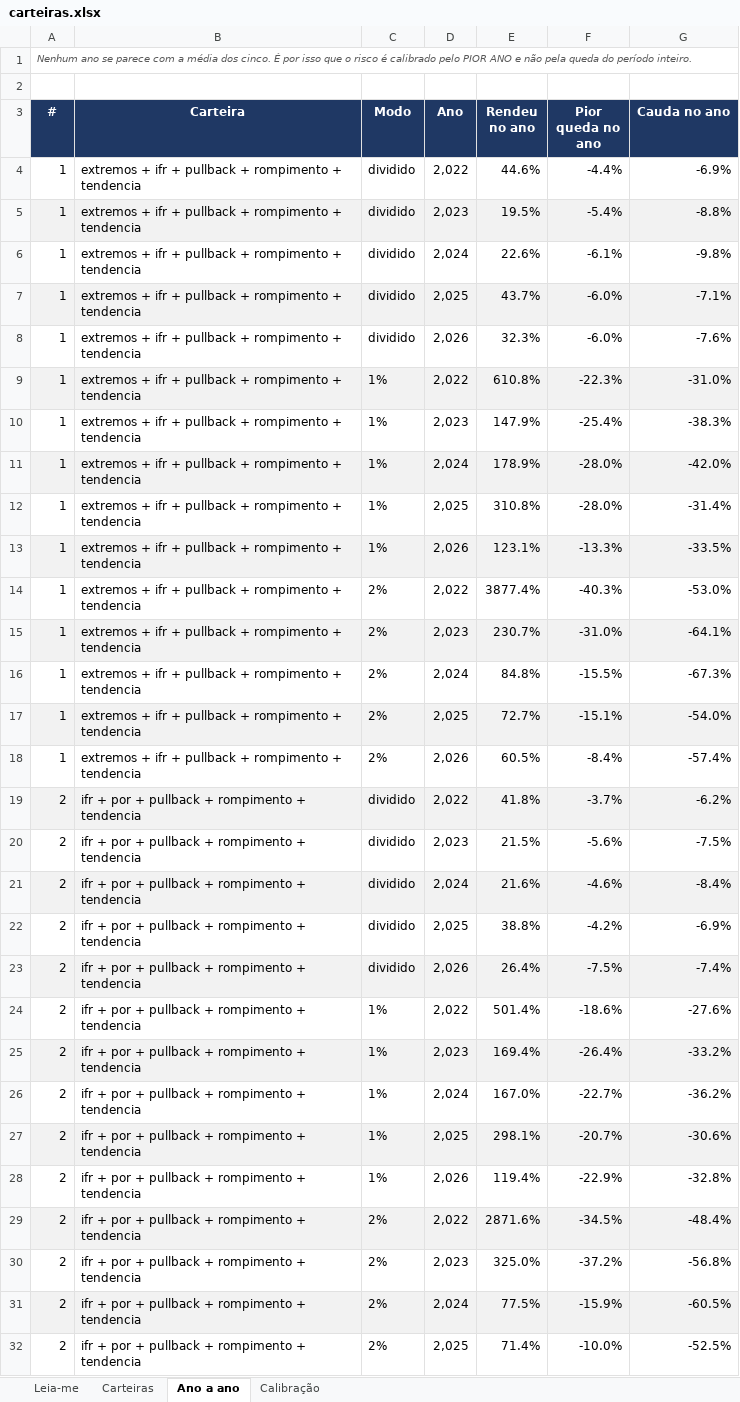
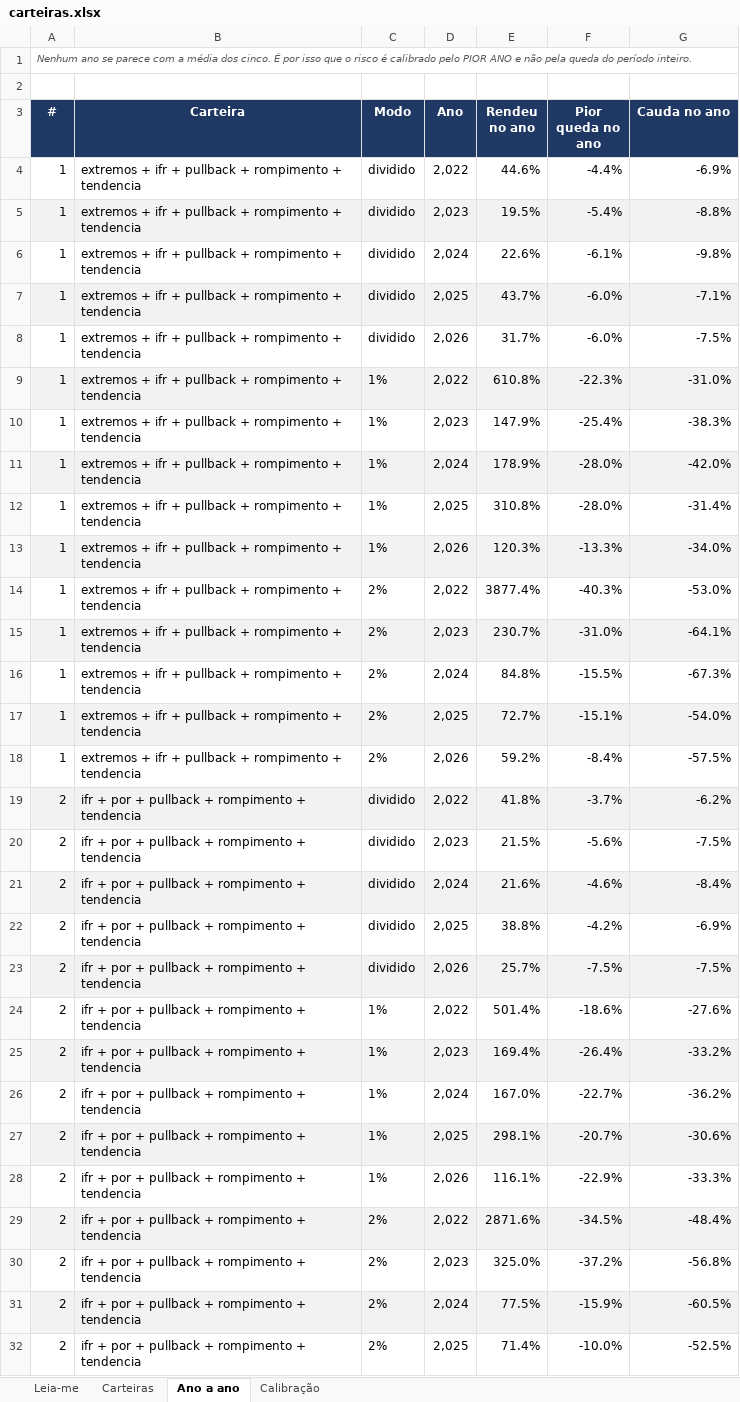
Before and after one commit to jarbasdacosta/safecluster, an Excel workbook: content/entender/carteiras.xlsx, sheet Ano a ano, drawn as a sheet; only a part is shown; values as stored, in another font and other column widths than the file's, no borders; the diff covers the shown part only; the diff names each change by its address in the sheet, - before the commit and + after, or states it on an @@ line.

```diff
--- a/content/entender/carteiras.xlsx (sheet Ano a ano)
+++ b/content/entender/carteiras.xlsx (sheet Ano a ano)
-E8 (Rendeu no ano): 32.3%
+E8 (Rendeu no ano): 31.7%
-G8 (Cauda no ano): -7.6%
+G8 (Cauda no ano): -7.5%
-E13 (Rendeu no ano): 123.1%
+E13 (Rendeu no ano): 120.3%
-G13 (Cauda no ano): -33.5%
+G13 (Cauda no ano): -34.0%
-E18 (Rendeu no ano): 60.5%
+E18 (Rendeu no ano): 59.2%
-G18 (Cauda no ano): -57.4%
+G18 (Cauda no ano): -57.5%
-E23 (Rendeu no ano): 26.4%
+E23 (Rendeu no ano): 25.7%
-G23 (Cauda no ano): -7.4%
+G23 (Cauda no ano): -7.5%
-E28 (Rendeu no ano): 119.4%
+E28 (Rendeu no ano): 116.1%
-G28 (Cauda no ano): -32.8%
+G28 (Cauda no ano): -33.3%
```
Also changed, not shown: 110 edited cells elsewhere in this sheet, sheet Carteiras, sheet Calibração, sheet Leia-me, content/entender/combinacoes.xlsx, content/entender/regras.xlsx, 31 other files.
